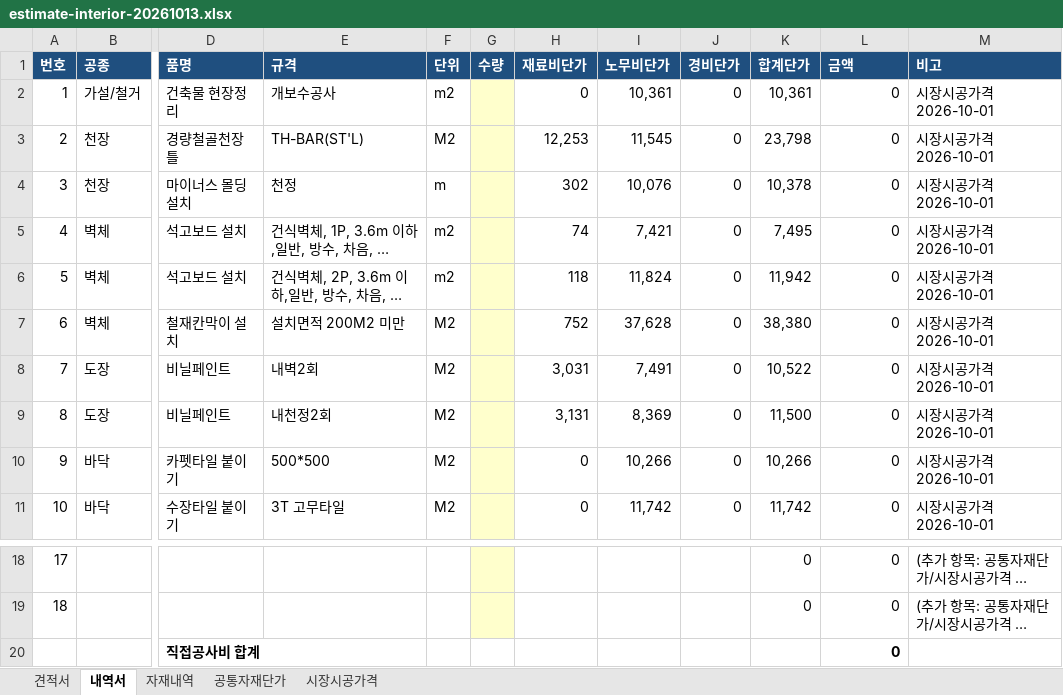
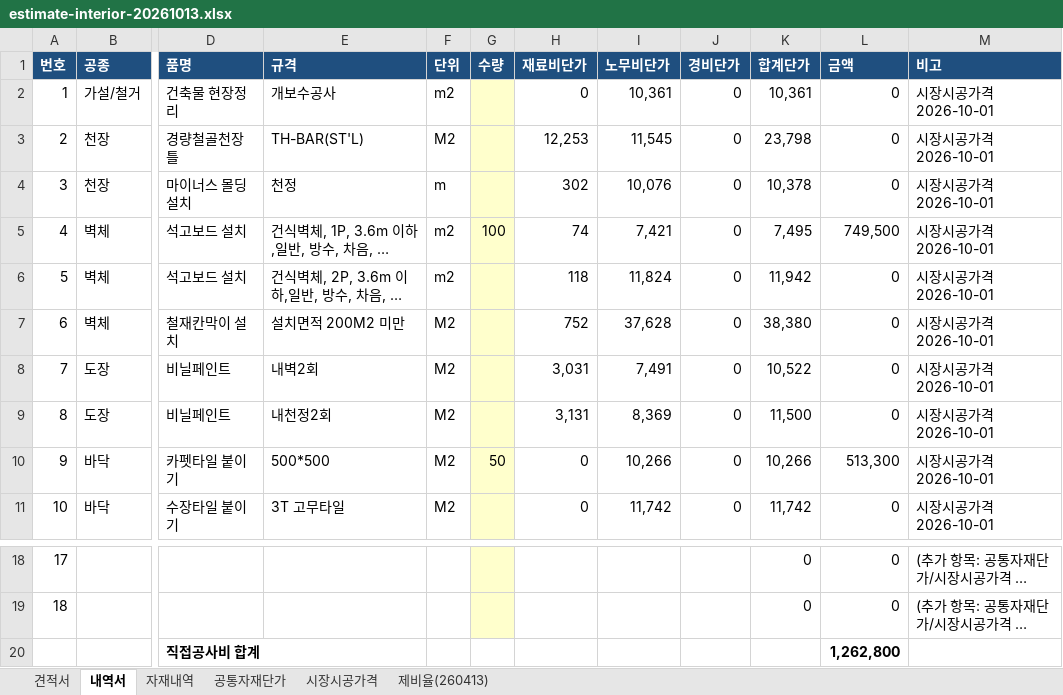
Before and after one commit to suok790823/rbolab-korea, an Excel workbook: bid/files/estimate-interior-20261013.xlsx, sheet 내역서, drawn as a sheet; only a part is shown, gaps mark what is left out; long unchanged cells end in …; values as stored, in another font and other column widths than the file's, no borders; the diff names each change by its address in the sheet, - before the commit and + after, or states it on an @@ line.

```diff
--- a/bid/files/estimate-interior-20261013.xlsx (sheet 내역서)
+++ b/bid/files/estimate-interior-20261013.xlsx (sheet 내역서)
+sheet tab: 제비율(260413)
-G5 (수량): (empty)
+G5 (수량): 100
-L5 (금액): 0
+L5 (금액): 749,500
-G10 (수량): (empty)
+G10 (수량): 50
-L10 (금액): 0
+L10 (금액): 513,300
-L20 (금액): 0
+L20 (금액): 1,262,800
```
Also changed, not shown: sheet 견적서, sheet 자재내역, 1 other file.
